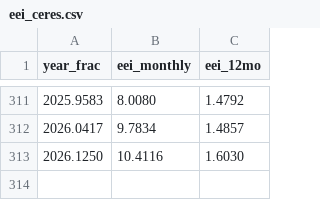
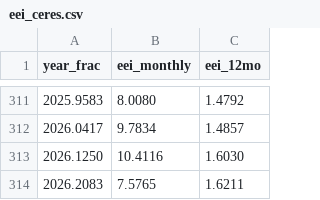
Before and after one commit to brianpm/brianpm.github.io, a CSV file: data/eei_ceres.csv, drawn as a sheet; only a part is shown, gaps mark what is left out.

```diff
--- a/data/eei_ceres.csv
+++ b/data/eei_ceres.csv
@@ -313 +313,2 @@ year_frac,eei_monthly,eei_12mo
 2026.1250,10.4116,1.6030
+2026.2083,7.5765,1.6211
```
